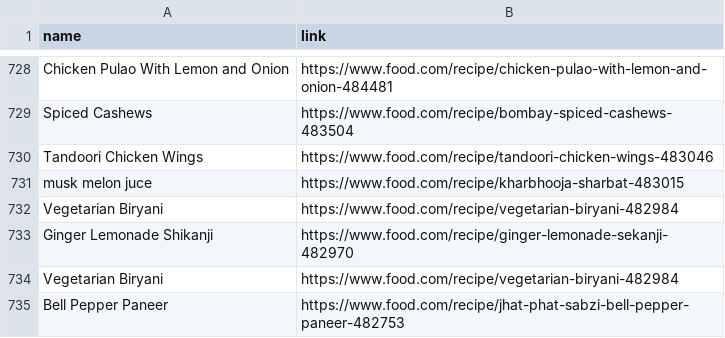
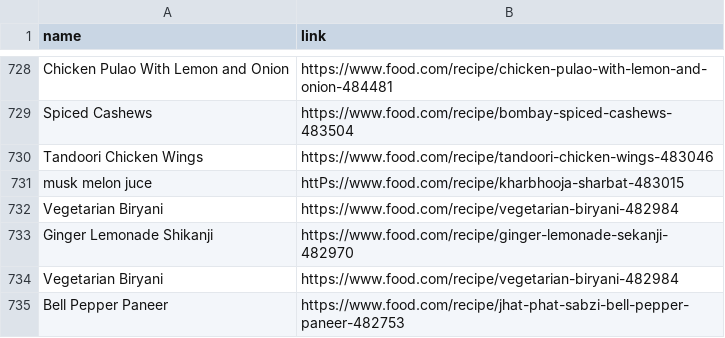
Before and after one commit to Theistic-guy/DEEP-CHEF-PROJECT, a CSV file: ADITI/recipes.csv, drawn as a sheet; only a part is shown, gaps mark what is left out.

```diff
--- a/ADITI/recipes.csv
+++ b/ADITI/recipes.csv
@@ -730,3 +730,3 @@ Spiced Cashews,https://www.food.com/recipe/bombay-spiced-cashews-483504
 Tandoori Chicken Wings,https://www.food.com/recipe/tandoori-chicken-wings-483046
-musk melon juce,https://www.food.com/recipe/kharbhooja-sharbat-483015
+musk melon juce,httPs://www.food.com/recipe/kharbhooja-sharbat-483015
 Vegetarian Biryani,https://www.food.com/recipe/vegetarian-biryani-482984
```
Also changed, not shown: 7 other files.
